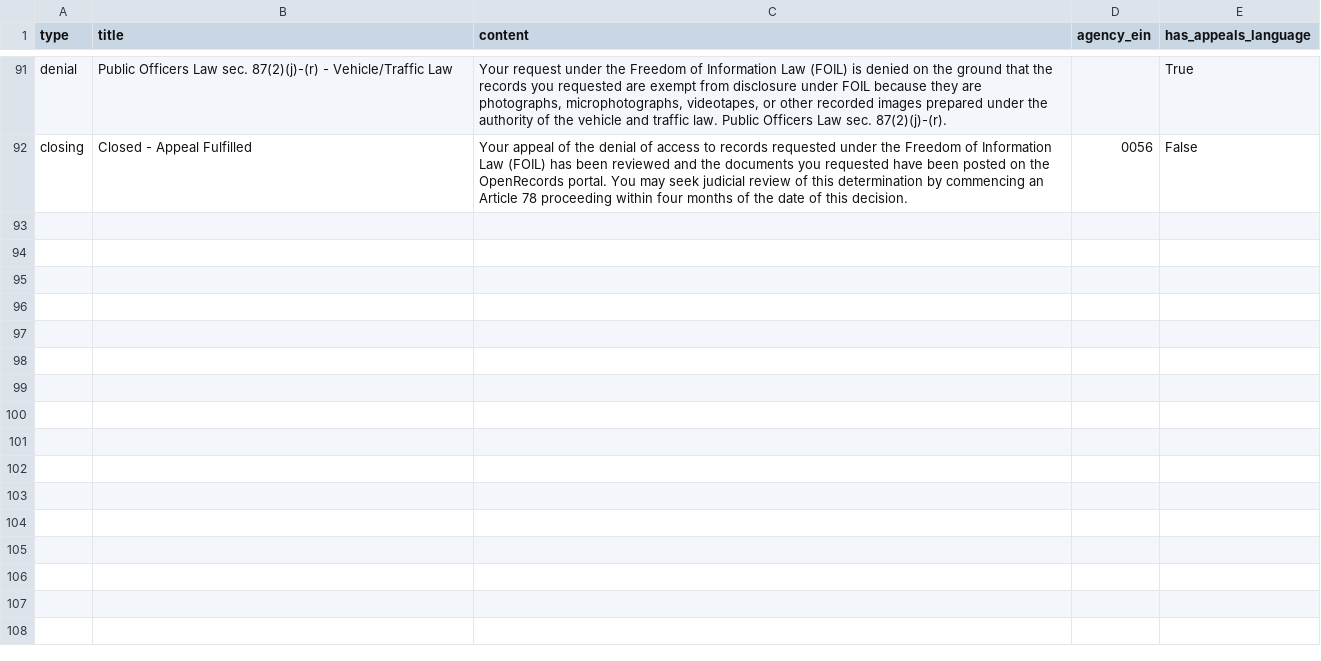
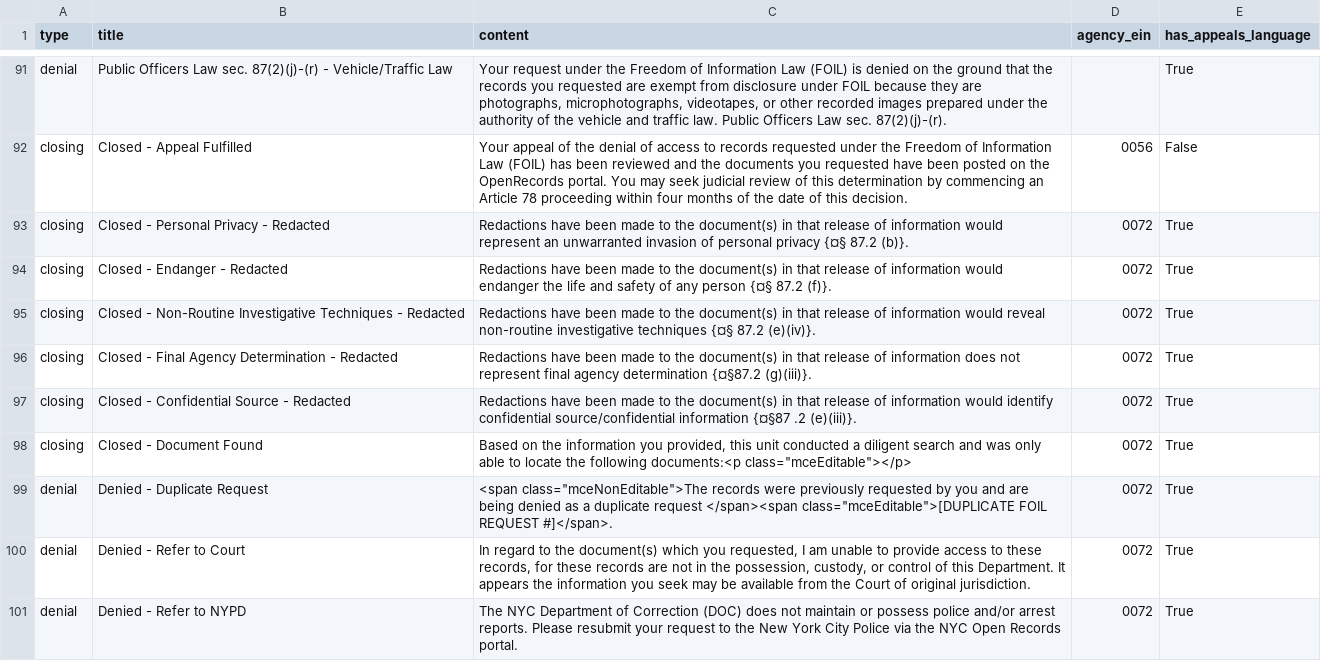
Before and after one commit to CityOfNewYork/NYCOpenRecords, a CSV file: data/reasons.csv, drawn as a sheet; only a part is shown, gaps mark what is left out; the diff covers the shown part only.

```diff
--- a/data/reasons.csv
+++ b/data/reasons.csv
@@ -92 +92,10 @@
 "closing","Closed - Appeal Fulfilled","Your appeal of the denial of access to records requested under the Freedom of Information Law (FOIL) has been reviewed and the documents you requested have been posted on the OpenRecords portal. You may seek judicial review of this determination by commencing an Article 78 proceeding within four months of the date of this decision.","0056","False"
+"closing","Closed - Personal Privacy - Redacted","Redactions have been made to the document(s) in that release of information would represent an unwarranted invasion of personal privacy {¤§ 87.2 (b)}.","0072","True"
+"closing","Closed - Endanger - Redacted","Redactions have been made to the document(s) in that release of information would endanger the life and safety of any person {¤§ 87.2 (f)}.","0072","True"
+"closing","Closed - Non-Routine Investigative Techniques - Redacted","Redactions have been made to the document(s) in that release of information would reveal non-routine investigative techniques {¤§ 87.2 (e)(iv)}.","0072","True"
+"closing","Closed - Final Agency Determination - Redacted","Redactions have been made to the document(s) in that release of information does not represent final agency determination {¤§87.2 (g)(iii)}.","0072","True"
+"closing","Closed - Confidential Source - Redacted","Redactions have been made to the document(s) in that release of information would identify confidential source/confidential information {¤§87 .2 (e)(iii)}.","0072","True"
+"closing","Closed - Document Found","Based on the information you provided, this unit conducted a diligent search and was only able to locate the following documents:<p class=""mceEditable""></p>","0072","True"
+"denial","Denied - Duplicate Request","<span class=""mceNonEditable"">The records were previously requested by you and are being denied as a duplicate request </span><span class=""mceEditable"">[DUPLICATE FOIL REQUEST #]</span>.","0072","True"
+"denial","Denied - Refer to Court","In regard to the document(s) which you requested, I am unable to provide access to these records, for these records are not in the possession, custody, or control of this Department. It appears the information you seek may be available from the Court of original jurisdiction.","0072","True"
+"denial","Denied - Refer to NYPD","The NYC Department of Correction (DOC) does not maintain or possess police and/or arrest reports. Please resubmit your request to the New York City Police via the NYC Open Records portal.","0072","True"
```
Also changed, not shown: 8 added rows elsewhere in this file, 2 other files.
